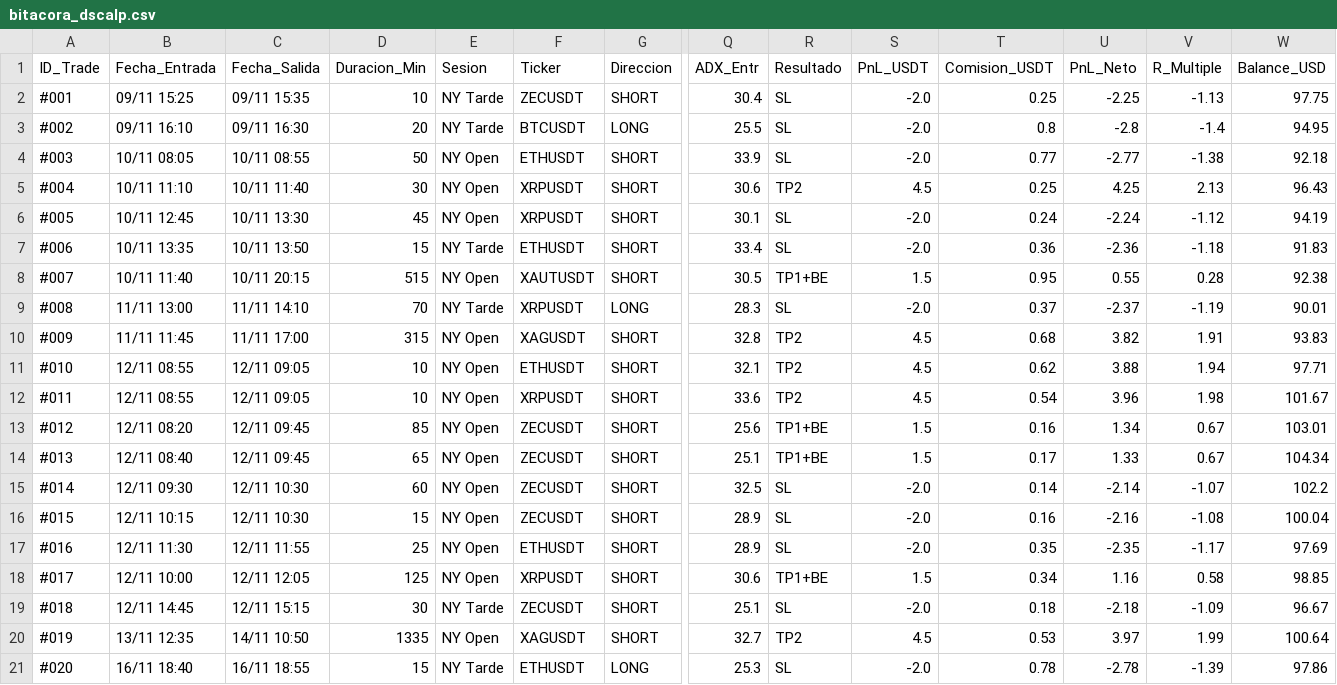
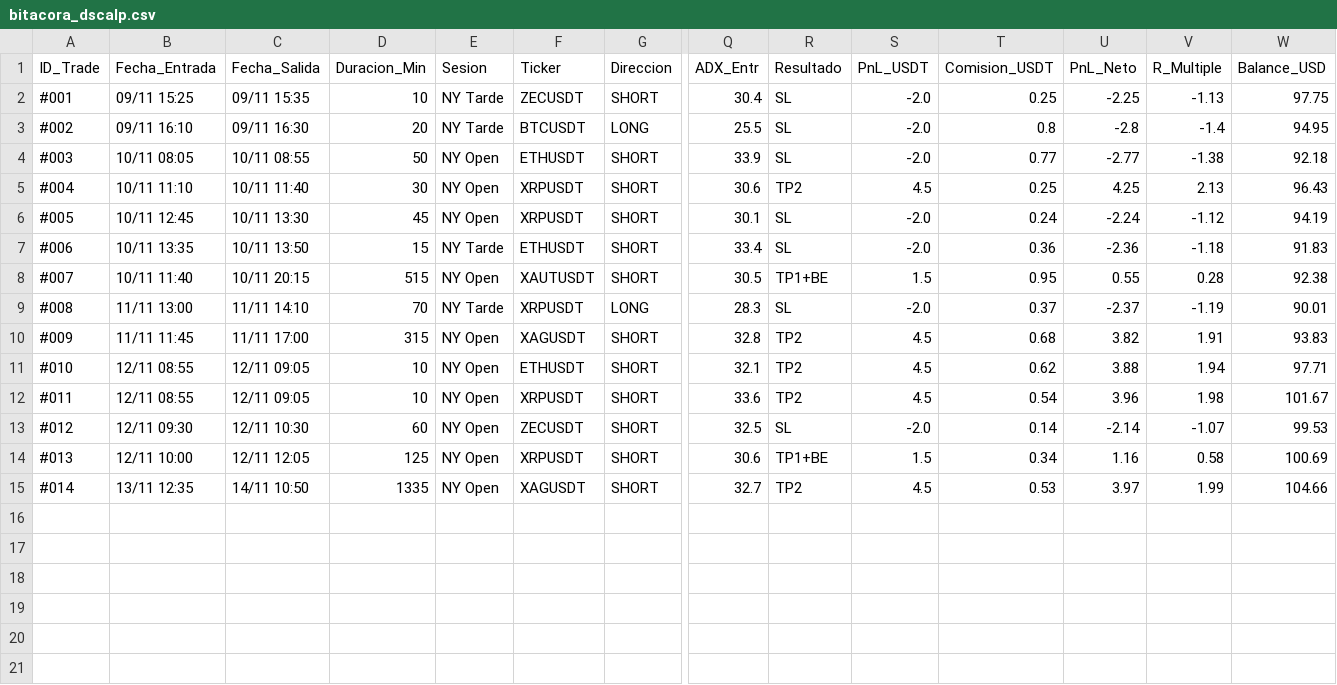
Before and after one commit to thedark029/dscalp-bot, a CSV file: bitacora_dscalp.csv, drawn as a sheet; only a part is shown, gaps mark what is left out; removed rows and columns are numbered as before the commit, all else as after; rows hold the shown columns only; the diff names each change by its address in the sheet, - before the commit and + after, or states it on an @@ line.

Commit message:
Update bitacora_dscalp.csv

```diff
--- a/bitacora_dscalp.csv
+++ b/bitacora_dscalp.csv
-row 13: #012 | 12/11 08:20 | 12/11 09:45 | 85 | NY Open | ZECUSDT | SHORT | 25.6 | TP1+BE | 1.5 | 0.16 | 1.34 | 0.67 | 103.01
-row 14: #013 | 12/11 08:40 | 12/11 09:45 | 65 | NY Open | ZECUSDT | SHORT | 25.1 | TP1+BE | 1.5 | 0.17 | 1.33 | 0.67 | 104.34
-A13 (ID_Trade): #014
+A13 (ID_Trade): #012
-W13 (Balance_USD): 102.2
+W13 (Balance_USD): 99.53
-row 16: #015 | 12/11 10:15 | 12/11 10:30 | 15 | NY Open | ZECUSDT | SHORT | 28.9 | SL | -2.0 | 0.16 | -2.16 | -1.08 | 100.04
-row 17: #016 | 12/11 11:30 | 12/11 11:55 | 25 | NY Open | ETHUSDT | SHORT | 28.9 | SL | -2.0 | 0.35 | -2.35 | -1.17 | 97.69
-A14 (ID_Trade): #017
+A14 (ID_Trade): #013
-W14 (Balance_USD): 98.85
+W14 (Balance_USD): 100.69
-row 19: #018 | 12/11 14:45 | 12/11 15:15 | 30 | NY Tarde | ZECUSDT | SHORT | 25.1 | SL | -2.0 | 0.18 | -2.18 | -1.09 | 96.67
-A15 (ID_Trade): #019
+A15 (ID_Trade): #014
-W15 (Balance_USD): 100.64
+W15 (Balance_USD): 104.66
-row 21: #020 | 16/11 18:40 | 16/11 18:55 | 15 | NY Tarde | ETHUSDT | LONG | 25.3 | SL | -2.0 | 0.78 | -2.78 | -1.39 | 97.86
```
